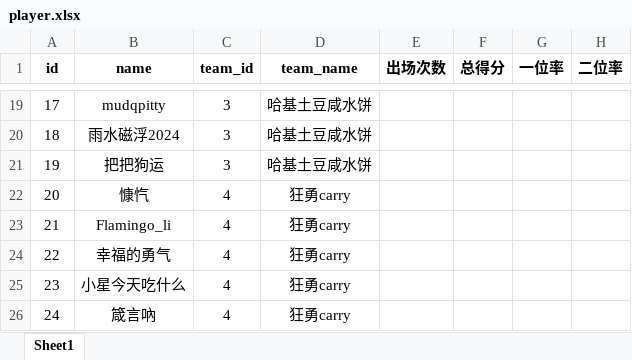
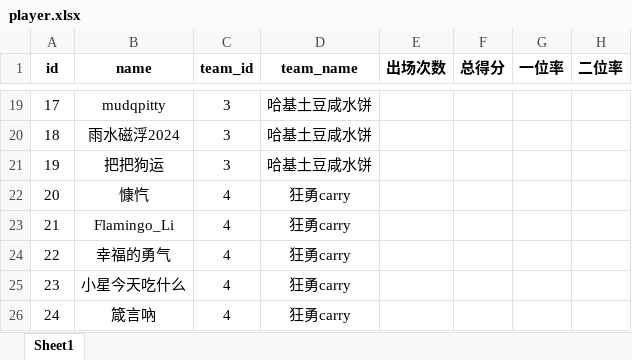
Before and after one commit to czz2000/Dleague3, an Excel workbook: player.xlsx, sheet Sheet1, drawn as a sheet; only a part is shown, gaps mark what is left out; values as stored, in another font and other column widths than the file's, no borders; the diff names each change by its address in the sheet, - before the commit and + after, or states it on an @@ line.

```diff
--- a/player.xlsx (sheet Sheet1)
+++ b/player.xlsx (sheet Sheet1)
-B23 (name): Flamingo_li
+B23 (name): Flamingo_Li
```
Also changed, not shown: koala/output.xlsx, output.xlsx, 5 other files.
